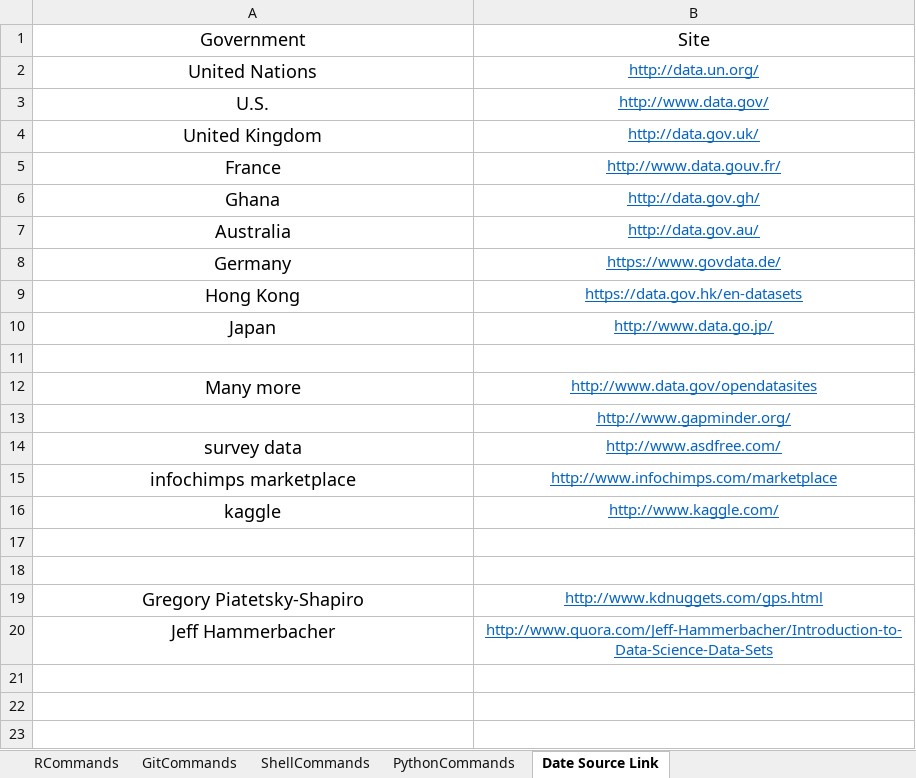
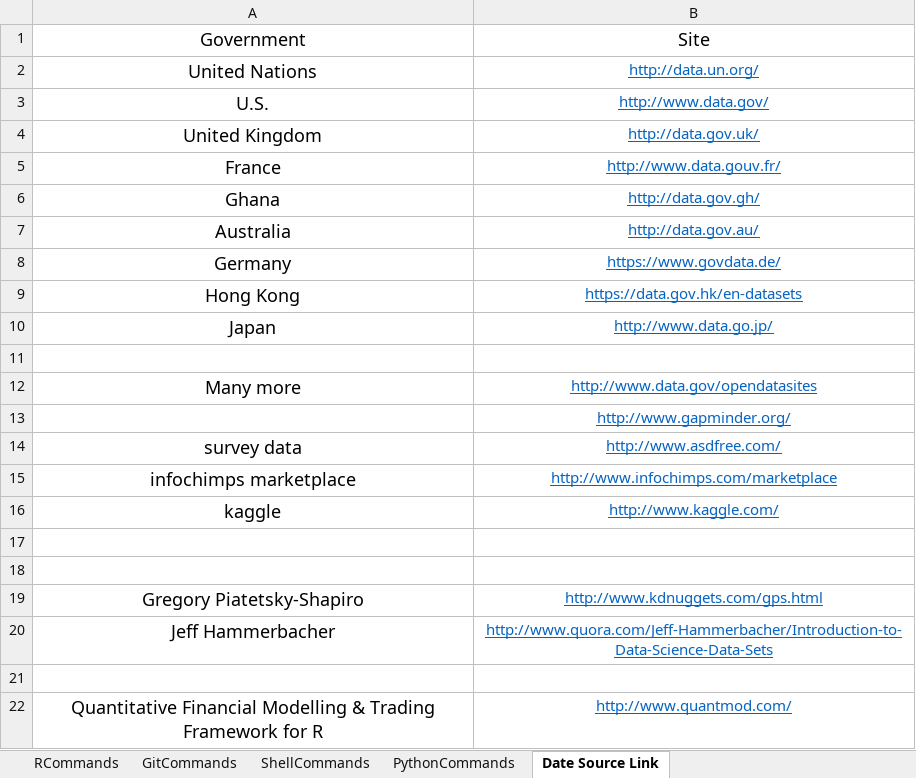
Before and after one commit to YKBKyle/RProgammingNote, an Excel workbook: MultiLanguageNote.xlsx, sheet Date Source Link, drawn as a sheet; values as stored, in another font and other column widths than the file's, no borders; the diff names each change by its address in the sheet, - before the commit and + after, or states it on an @@ line.

```diff
--- a/MultiLanguageNote.xlsx (sheet Date Source Link)
+++ b/MultiLanguageNote.xlsx (sheet Date Source Link)
+row 21: (empty)
+row 22: Quantitative Financial Modelling & Trading Framework for R | http://www.quantmod.com/
```
Also changed, not shown: sheet RCommands.
